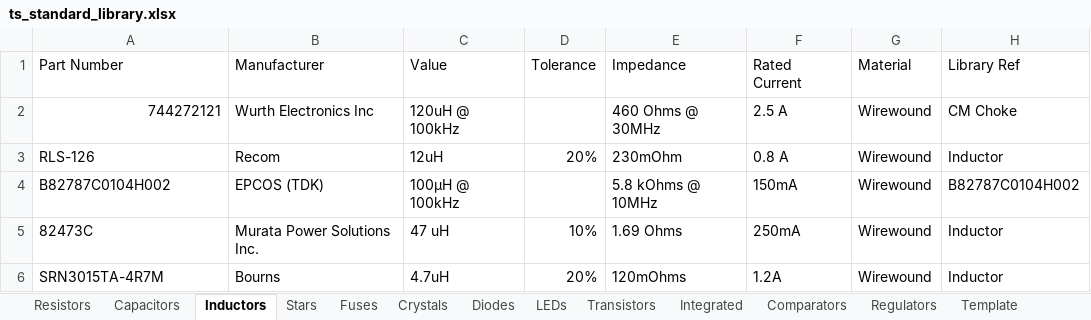
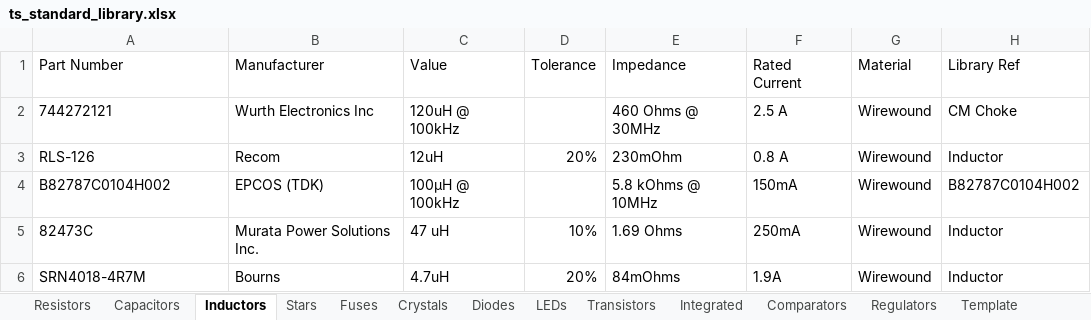
Before and after one commit to Team-Swinburne/TS_24_Components, an Excel workbook: components/ts_standard_library.xlsx, sheet Inductors, drawn as a sheet; only a part is shown; values as stored, in another font and other column widths than the file's, no borders; the diff names each change by its address in the sheet, - before the commit and + after, or states it on an @@ line.

```diff
--- a/components/ts_standard_library.xlsx (sheet Inductors)
+++ b/components/ts_standard_library.xlsx (sheet Inductors)
-A2 alignment: right
+A2 alignment: left
-A6 (Part Number): SRN3015TA-4R7M
+A6 (Part Number): SRN4018-4R7M
-E6 (Impedance): 120mOhms
+E6 (Impedance): 84mOhms
-F6 (Rated Current): 1.2A
+F6 (Rated Current): 1.9A
```
Also changed, not shown: sheet Regulators, 9 other files.
